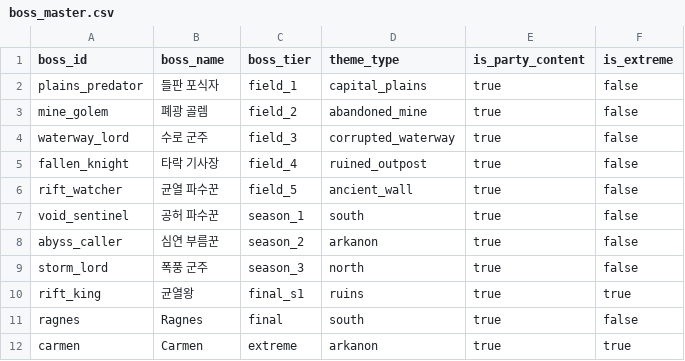
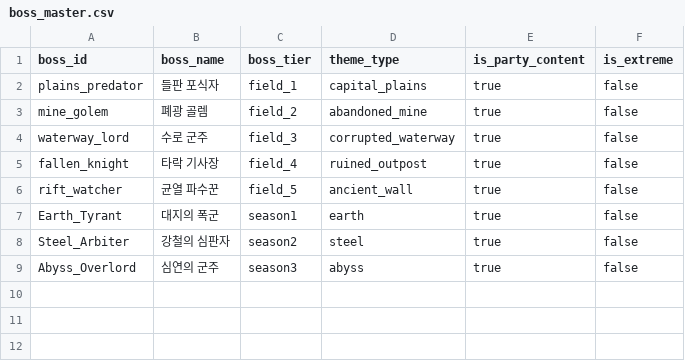
Before and after one commit to Zenonsufu0/porong-server, a CSV file: server-config/empire-rpg/seeds/boss_master.csv, drawn as a sheet.

```diff
--- a/server-config/empire-rpg/seeds/boss_master.csv
+++ b/server-config/empire-rpg/seeds/boss_master.csv
@@ -6,7 +6,4 @@ fallen_knight,타락 기사장,field_4,ruined_outpost,true,false
 rift_watcher,균열 파수꾼,field_5,ancient_wall,true,false
-void_sentinel,공허 파수꾼,season_1,south,true,false
-abyss_caller,심연 부름꾼,season_2,arkanon,true,false
-storm_lord,폭풍 군주,season_3,north,true,false
-rift_king,균열왕,final_s1,ruins,true,true
-ragnes,Ragnes,final,south,true,false
-carmen,Carmen,extreme,arkanon,true,true
+Earth_Tyrant,대지의 폭군,season1,earth,true,false
+Steel_Arbiter,강철의 심판자,season2,steel,true,false
+Abyss_Overlord,심연의 군주,season3,abyss,true,false
```
Also changed, not shown: 22 other files.
